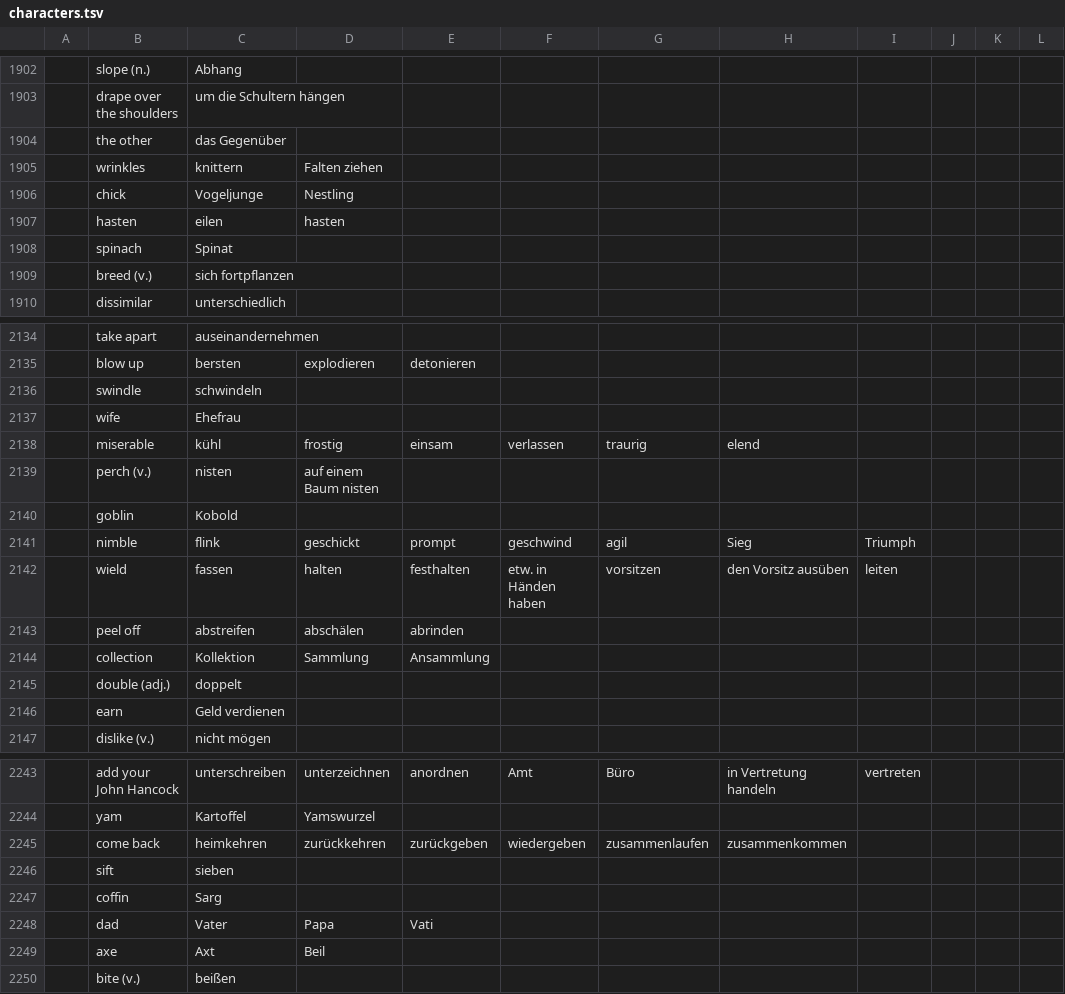
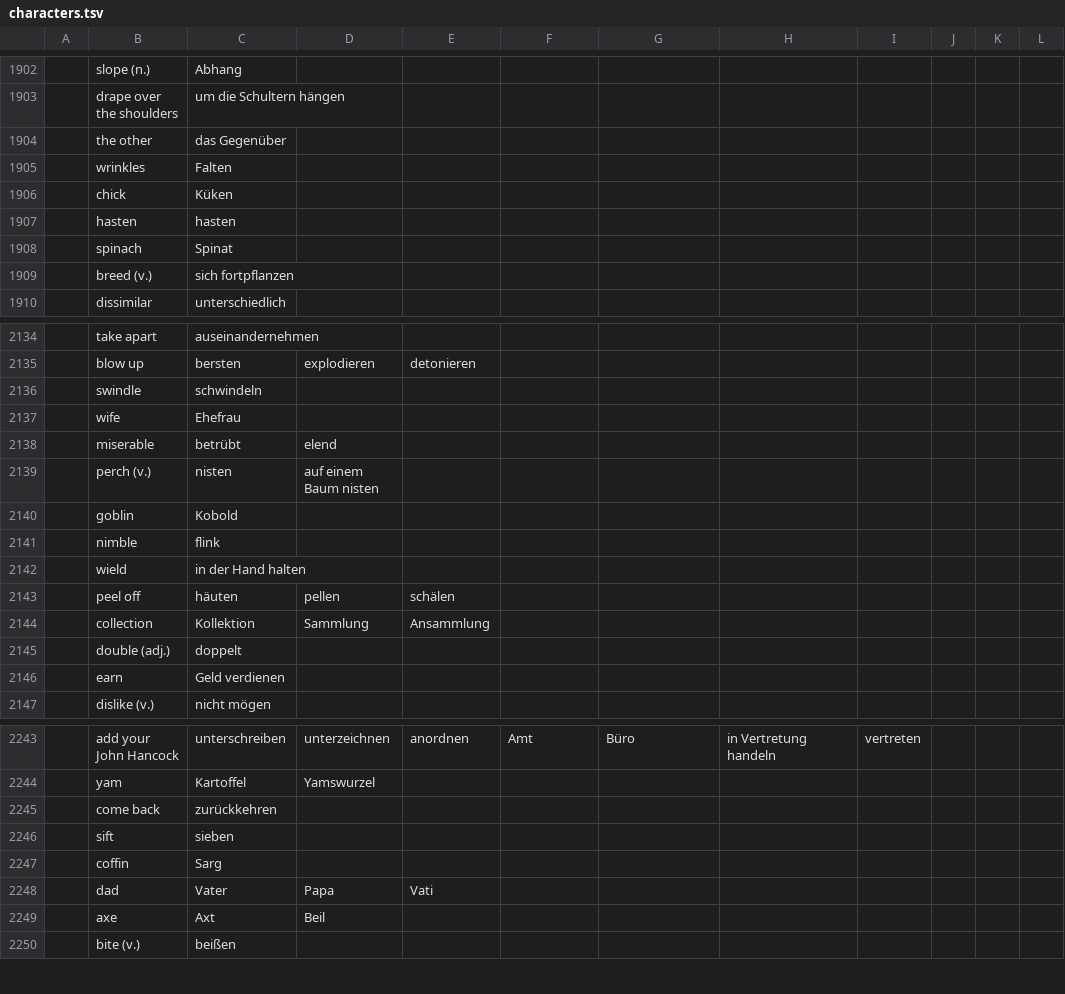
Before and after one commit to marcaltmann/hanzi, a TSV file: characters.tsv, drawn as a sheet; only a part is shown, gaps mark what is left out; the diff covers the shown part only; the diff names each change by its address in the sheet, - before the commit and + after, or states it on an @@ line.

Commit message:
Finish lesson 30

```diff
--- a/characters.tsv
+++ b/characters.tsv
-C1905: knittern
+C1905: Falten
-D1905: Falten ziehen
+D1905: (empty)
-C1906: Vogeljunge
+C1906: Küken
-D1906: Nestling
+D1906: (empty)
-C1907: eilen
+C1907: hasten
-D1907: hasten
+D1907: (empty)
-C2138: kühl
+C2138: betrübt
-D2138: frostig
+D2138: elend
-E2138: einsam
+E2138: (empty)
-F2138: verlassen
+F2138: (empty)
-G2138: traurig
+G2138: (empty)
-H2138: elend
+H2138: (empty)
-D2141: geschickt
+D2141: (empty)
-E2141: prompt
+E2141: (empty)
-F2141: geschwind
+F2141: (empty)
-G2141: agil
+G2141: (empty)
-H2141: Sieg
+H2141: (empty)
-I2141: Triumph
+I2141: (empty)
-C2142: fassen
+C2142: in der Hand halten
-D2142: halten
+D2142: (empty)
-E2142: festhalten
+E2142: (empty)
-F2142: etw. in Händen haben
+F2142: (empty)
-G2142: vorsitzen
+G2142: (empty)
-H2142: den Vorsitz ausüben
+H2142: (empty)
-I2142: leiten
+I2142: (empty)
-C2143: abstreifen
+C2143: häuten
-D2143: abschälen
+D2143: pellen
-E2143: abrinden
+E2143: schälen
-C2245: heimkehren
+C2245: zurückkehren
-D2245: zurückkehren
+D2245: (empty)
-E2245: zurückgeben
+E2245: (empty)
-F2245: wiedergeben
+F2245: (empty)
-G2245: zusammenlaufen
+G2245: (empty)
-H2245: zusammenkommen
+H2245: (empty)
```
Also changed, not shown: 47 edited cells elsewhere in this file.
